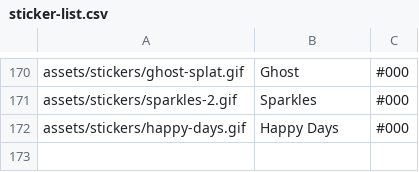
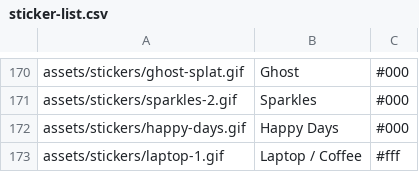
Before and after one commit to Motivesoft/condaluna, a CSV file: assets/scripts/sticker-list.csv, drawn as a sheet; only a part is shown, gaps mark what is left out; the diff names each change by its address in the sheet, - before the commit and + after, or states it on an @@ line.

Commit message:
Laptop and coffee. All you need.

```diff
--- a/assets/scripts/sticker-list.csv
+++ b/assets/scripts/sticker-list.csv
+row 173: assets/stickers/laptop-1.gif | Laptop / Coffee | #fff
```
Also changed, not shown: 3 other files.
